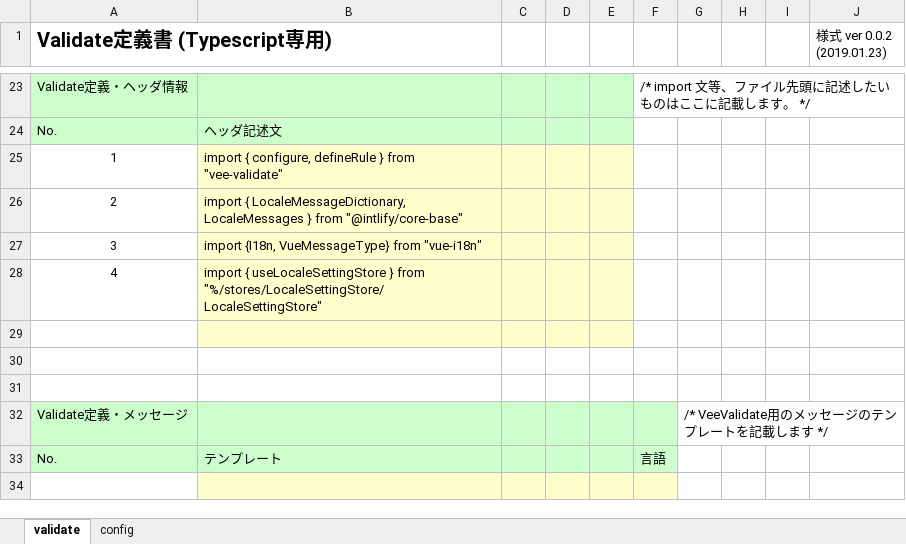
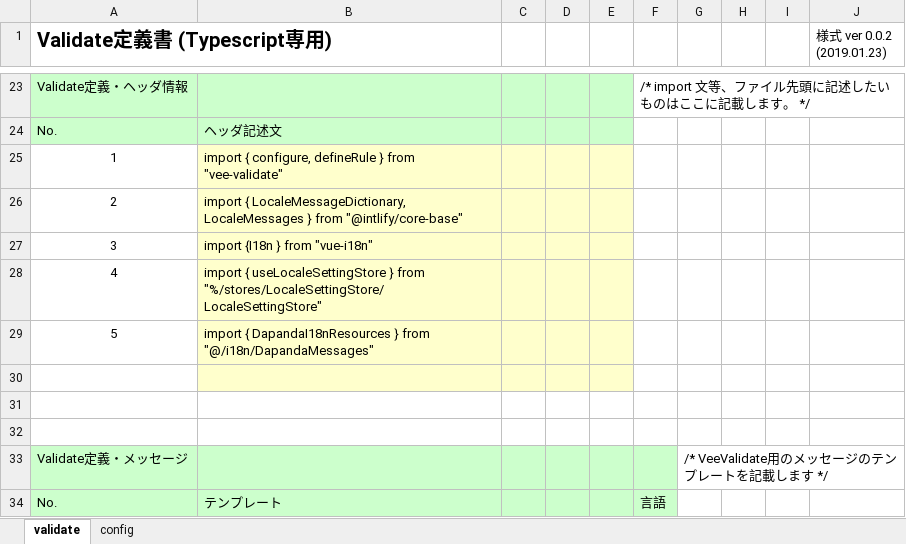
Before and after one commit to uedaueo/blancoVeeValidate, an Excel workbook: meta/validators/ValidateConfig.xlsx, sheet validate, drawn as a sheet; only a part is shown, gaps mark what is left out; the shorter side is filled out with more unchanged rows; values as stored, in another font and other column widths than the file's, no borders; the diff names each change by its address in the sheet, - before the commit and + after, or states it on an @@ line.

```diff
--- a/meta/validators/ValidateConfig.xlsx (sheet validate)
+++ b/meta/validators/ValidateConfig.xlsx (sheet validate)
-B27: import {I18n, VueMessageType} from "vue-i18n"
+B27: import {I18n } from "vue-i18n"
+row 29: 5 | import { DapandaI18nResources } from "@/i18n/DapandaMessages"
```
Also changed, not shown: 2 other files.
